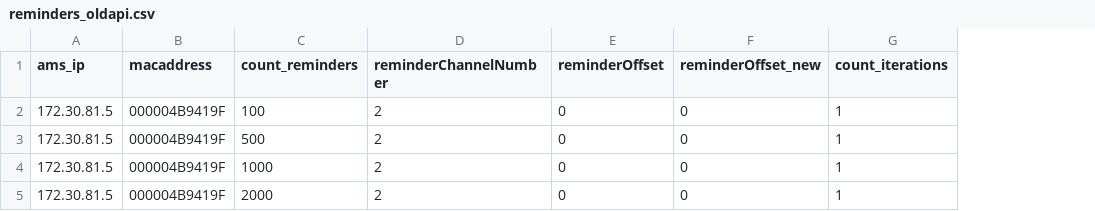
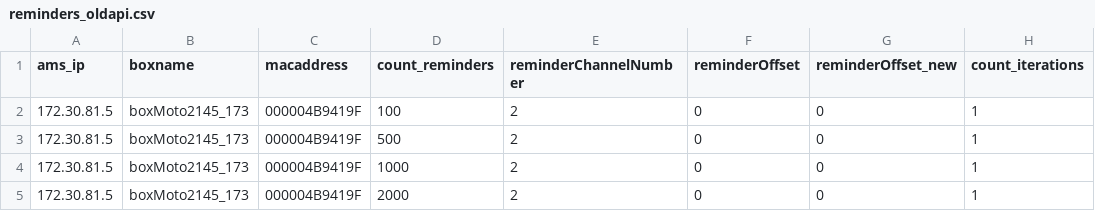
Before and after one commit to kirgent/Performance, a CSV file: target/classes/reminders_oldapi.csv, drawn as a sheet; the diff names each change by its address in the sheet, - before the commit and + after, or states it on an @@ line.

```diff
--- a/target/classes/reminders_oldapi.csv
+++ b/target/classes/reminders_oldapi.csv
+column B (boxname), rows 2-5: all boxMoto2145_173
```
Also changed, not shown: 1 other file.
